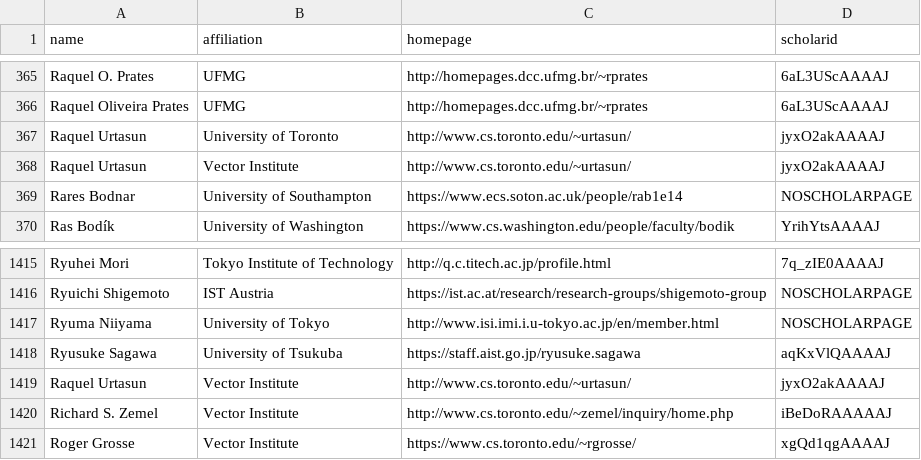
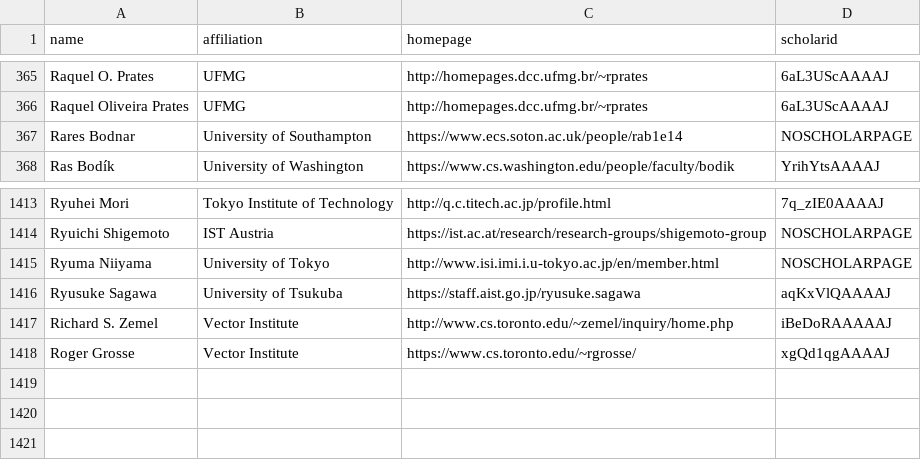
Before and after one commit to VectorInstitute/CSrankings, a CSV file: csrankings-r.csv, drawn as a sheet; only a part is shown, gaps mark what is left out; the diff names each change by its address in the sheet, - before the commit and + after, or states it on an @@ line.

```diff
--- a/csrankings-r.csv
+++ b/csrankings-r.csv
-row 367: Raquel Urtasun | University of Toronto | http://www.cs.toronto.edu/~urtasun/ | jyxO2akAAAAJ
-row 368: Raquel Urtasun | Vector Institute | http://www.cs.toronto.edu/~urtasun/ | jyxO2akAAAAJ
-row 1419: Raquel Urtasun | Vector Institute | http://www.cs.toronto.edu/~urtasun/ | jyxO2akAAAAJ
```
Also changed, not shown: csrankings-g.csv.
